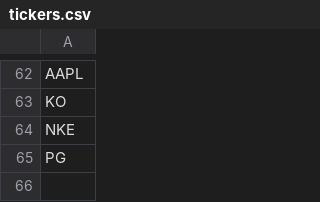
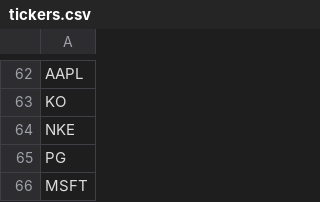
Before and after one commit to danclark382/bigEquityAnalysisInfo210, a CSV file: sec_scrape/sec_scrape/tickers.csv, drawn as a sheet; only a part is shown, gaps mark what is left out.

```diff
--- a/sec_scrape/sec_scrape/tickers.csv
+++ b/sec_scrape/sec_scrape/tickers.csv
@@ -65 +65,2 @@ NKE
 PG
+MSFT
```
Also changed, not shown: 2 other files.
